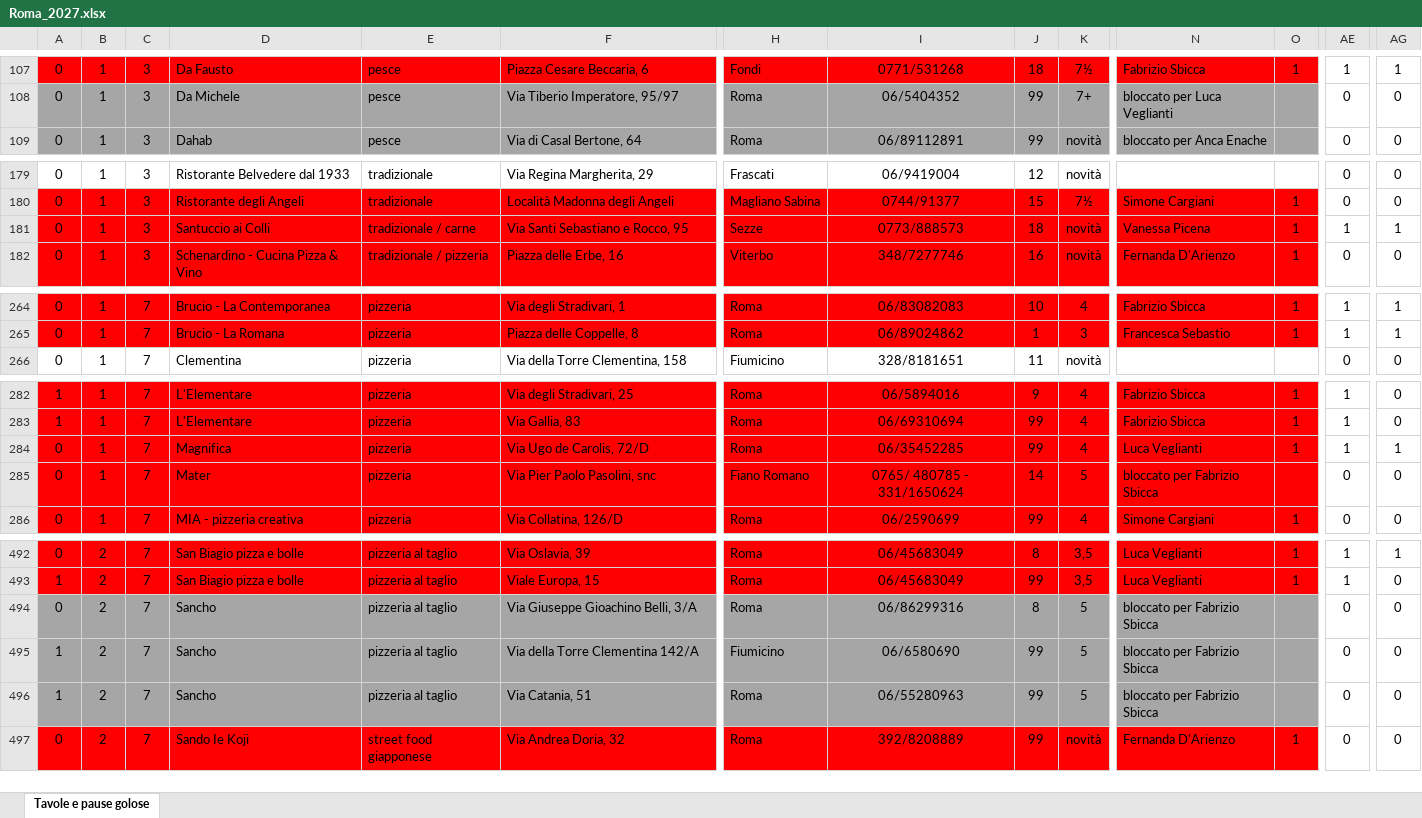
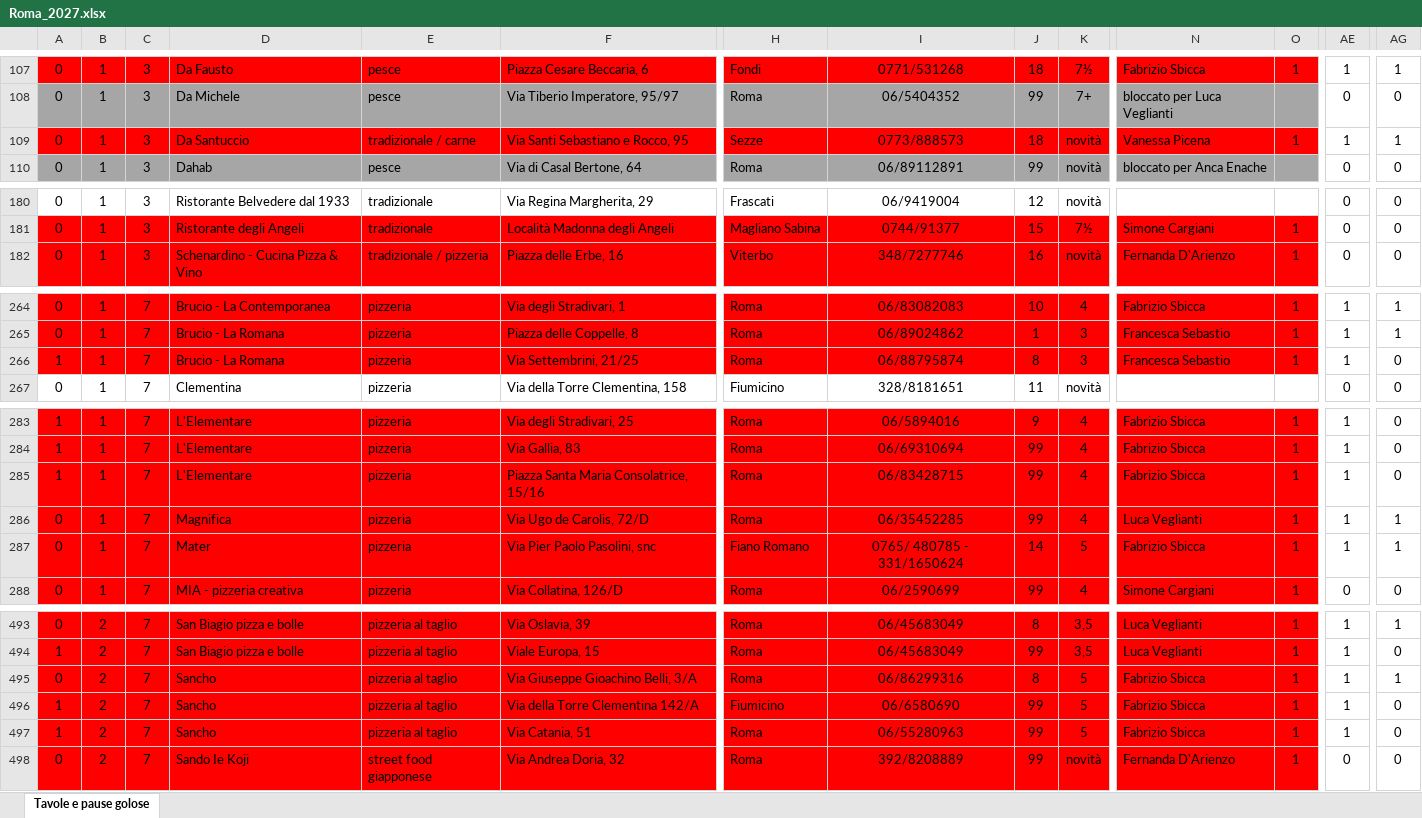
Before and after one commit to pecoraneraeditore/mappa-ristoranti, an Excel workbook: Roma_2027.xlsx, sheet Tavole e pause golose, drawn as a sheet; only a part is shown, gaps mark what is left out; values as stored, in another font and other column widths than the file's, no borders; removed rows and columns are numbered as before the commit, all else as after; rows hold the shown columns only; the diff covers the shown part only; the diff names each change by its address in the sheet, - before the commit and + after, or states it on an @@ line.

```diff
--- a/Roma_2027.xlsx (sheet Tavole e pause golose)
+++ b/Roma_2027.xlsx (sheet Tavole e pause golose)
+row 109: 0 | 1 | 3 | Da Santuccio | tradizionale / carne | Via Santi Sebastiano e Rocco, 95 | Sezze | 0773/888573 | 18 | novità | Vanessa Picena | 1 | 1 | 1
-row 181: 0 | 1 | 3 | Santuccio ai Colli | tradizionale / carne | Via Santi Sebastiano e Rocco, 95 | Sezze | 0773/888573 | 18 | novità | Vanessa Picena | 1 | 1 | 1
+row 266: 1 | 1 | 7 | Brucio - La Romana | pizzeria | Via Settembrini, 21/25 | Roma | 06/88795874 | 8 | 3 | Francesca Sebastio | 1 | 1 | 0
+row 285: 1 | 1 | 7 | L'Elementare | pizzeria | Piazza Santa Maria Consolatrice, 15/16 | Roma | 06/83428715 | 99 | 4 | Fabrizio Sbicca | 1 | 1 | 0
-N287: bloccato per Fabrizio Sbicca
+N287: Fabrizio Sbicca
-O287: (empty)
+O287: 1
-AE287: 0
+AE287: 1
-AG287: 0
+AG287: 1
-A495:O497 fill: #A6A6A6
+A495:O497 fill: #FF0000
-N495:N497: bloccato per Fabrizio Sbicca
+N495:N497: Fabrizio Sbicca
-O495:O497: (empty)
+O495:O497: 1
-AE495:AE497: 0
+AE495:AE497: 1
-AG495: 0
+AG495: 1
```
Also changed, not shown: 3 added rows, 4 removed rows, 45 edited cells and cell formats elsewhere in this sheet, formulas that keep their value, Milano_2027.xlsx, 4 other files.
